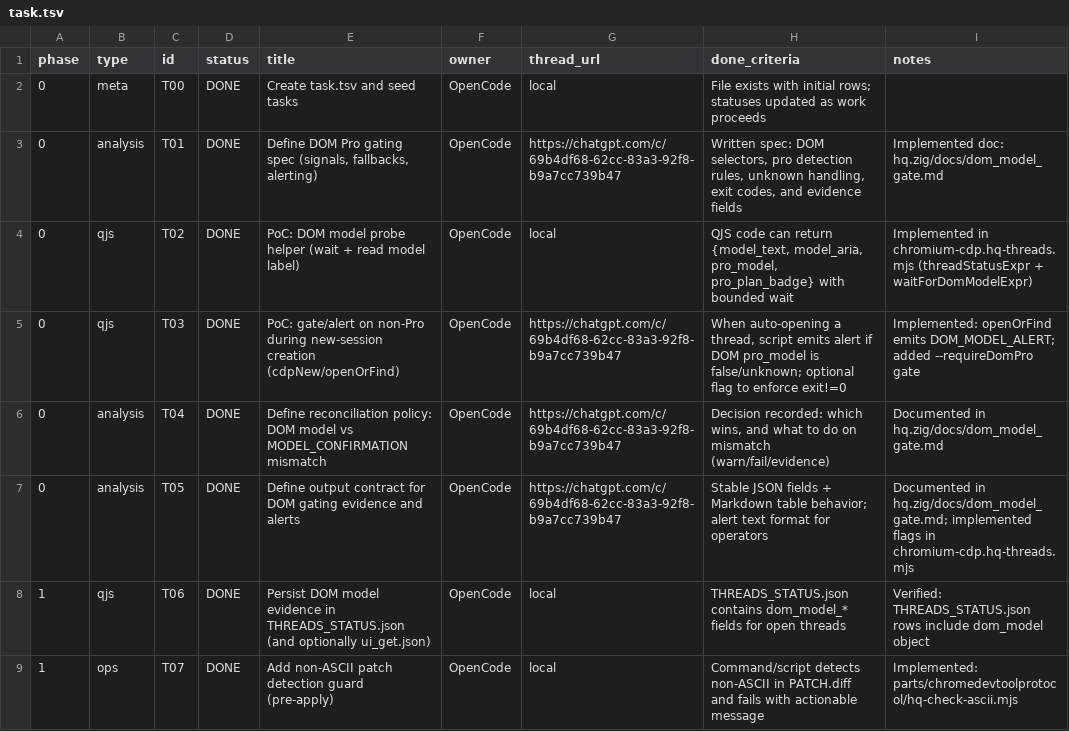
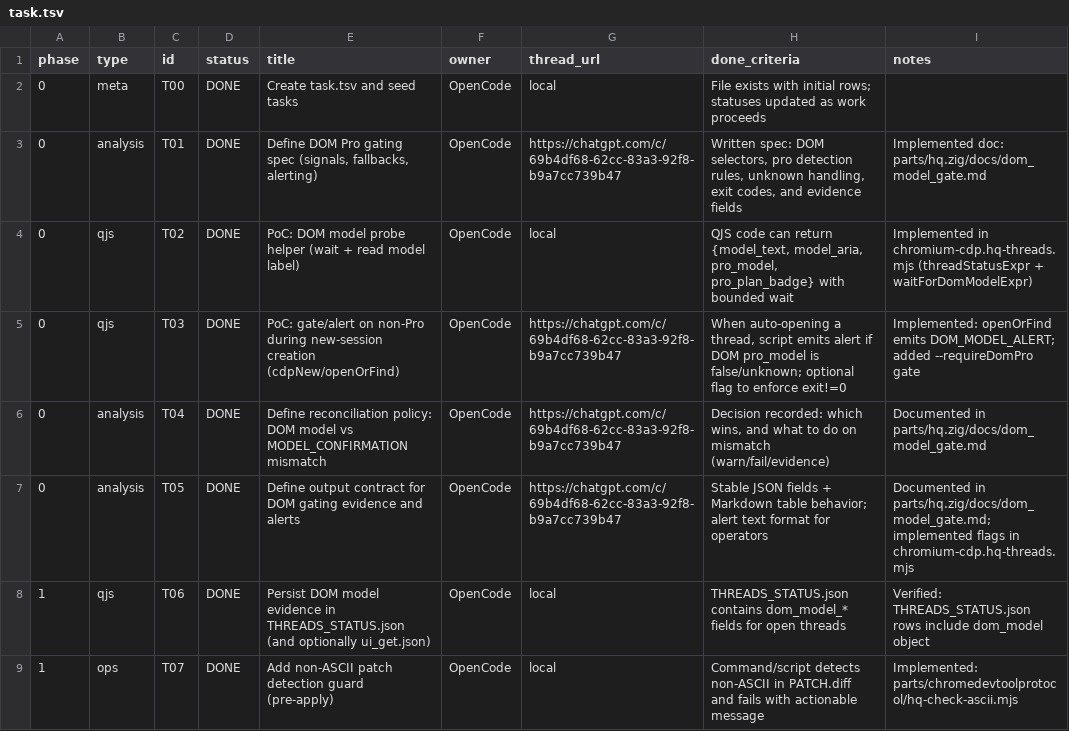
Before and after one commit to roccho-dev/flakes, a TSV file: task.tsv, drawn as a sheet; only a part is shown; the diff covers the shown part only.

Commit message:
refactor(hq): move zig workspace under parts
Keep the HQ workspace aligned with the repo's parts layout and retarget the helper assets that still referenced the old root path.

```diff
--- a/task.tsv
+++ b/task.tsv
@@ -2,7 +2,7 @@ phase	type	id	status	title	owner	thread_url	done_criteria	notes
 0	meta	T00	DONE	Create task.tsv and seed tasks	OpenCode	local	File exists with initial rows; statuses updated as work proceeds	
-0	analysis	T01	DONE	Define DOM Pro gating spec (signals, fallbacks, alerting)	OpenCode	https://chatgpt.com/c/69b4df68-62cc-83a3-92f8-b9a7cc739b47	Written spec: DOM selectors, pro detection rules, unknown handling, exit codes, and evidence fields	Implemented doc: hq.zig/docs/dom_model_gate.md
+0	analysis	T01	DONE	Define DOM Pro gating spec (signals, fallbacks, alerting)	OpenCode	https://chatgpt.com/c/69b4df68-62cc-83a3-92f8-b9a7cc739b47	Written spec: DOM selectors, pro detection rules, unknown handling, exit codes, and evidence fields	Implemented doc: parts/hq.zig/docs/dom_model_gate.md
 0	qjs	T02	DONE	PoC: DOM model probe helper (wait + read model label)	OpenCode	local	QJS code can return {model_text, model_aria, pro_model, pro_plan_badge} with bounded wait	Implemented in chromium-cdp.hq-threads.mjs (threadStatusExpr + waitForDomModelExpr)
 0	qjs	T03	DONE	PoC: gate/alert on non-Pro during new-session creation (cdpNew/openOrFind)	OpenCode	https://chatgpt.com/c/69b4df68-62cc-83a3-92f8-b9a7cc739b47	When auto-opening a thread, script emits alert if DOM pro_model is false/unknown; optional flag to enforce exit!=0	Implemented: openOrFind emits DOM_MODEL_ALERT; added --requireDomPro gate
-0	analysis	T04	DONE	Define reconciliation policy: DOM model vs MODEL_CONFIRMATION mismatch	OpenCode	https://chatgpt.com/c/69b4df68-62cc-83a3-92f8-b9a7cc739b47	Decision recorded: which wins, and what to do on mismatch (warn/fail/evidence)	Documented in hq.zig/docs/dom_model_gate.md
-0	analysis	T05	DONE	Define output contract for DOM gating evidence and alerts	OpenCode	https://chatgpt.com/c/69b4df68-62cc-83a3-92f8-b9a7cc739b47	Stable JSON fields + Markdown table behavior; alert text format for operators	Documented in hq.zig/docs/dom_model_gate.md; implemented flags in chromium-cdp.hq-threads.mjs
+0	analysis	T04	DONE	Define reconciliation policy: DOM model vs MODEL_CONFIRMATION mismatch	OpenCode	https://chatgpt.com/c/69b4df68-62cc-83a3-92f8-b9a7cc739b47	Decision recorded: which wins, and what to do on mismatch (warn/fail/evidence)	Documented in parts/hq.zig/docs/dom_model_gate.md
+0	analysis	T05	DONE	Define output contract for DOM gating evidence and alerts	OpenCode	https://chatgpt.com/c/69b4df68-62cc-83a3-92f8-b9a7cc739b47	Stable JSON fields + Markdown table behavior; alert text format for operators	Documented in parts/hq.zig/docs/dom_model_gate.md; implemented flags in chromium-cdp.hq-threads.mjs
 1	qjs	T06	DONE	Persist DOM model evidence in THREADS_STATUS.json (and optionally ui_get.json)	OpenCode	local	THREADS_STATUS.json contains dom_model_* fields for open threads	Verified: THREADS_STATUS.json rows include dom_model object
```
Also changed, not shown: 3 edited cells elsewhere in this file, 56 other files.
